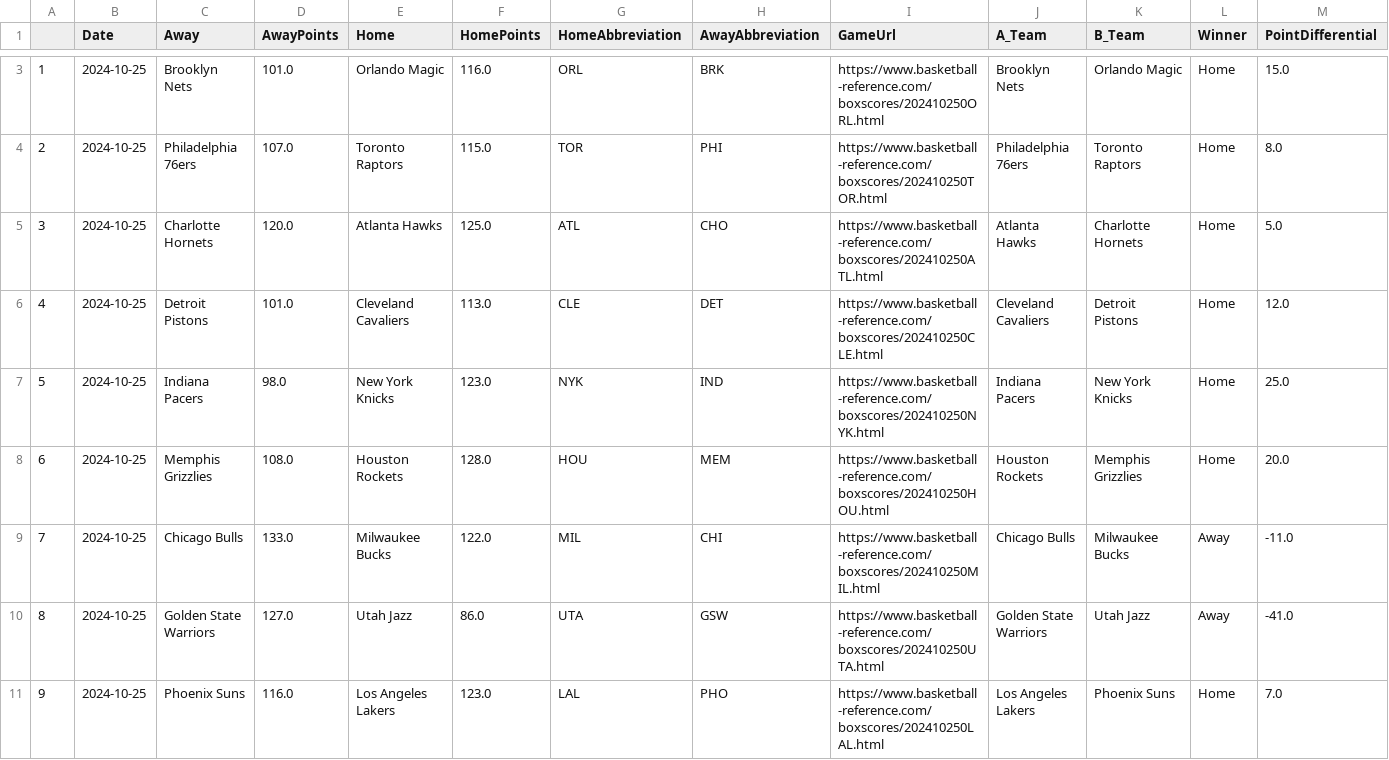
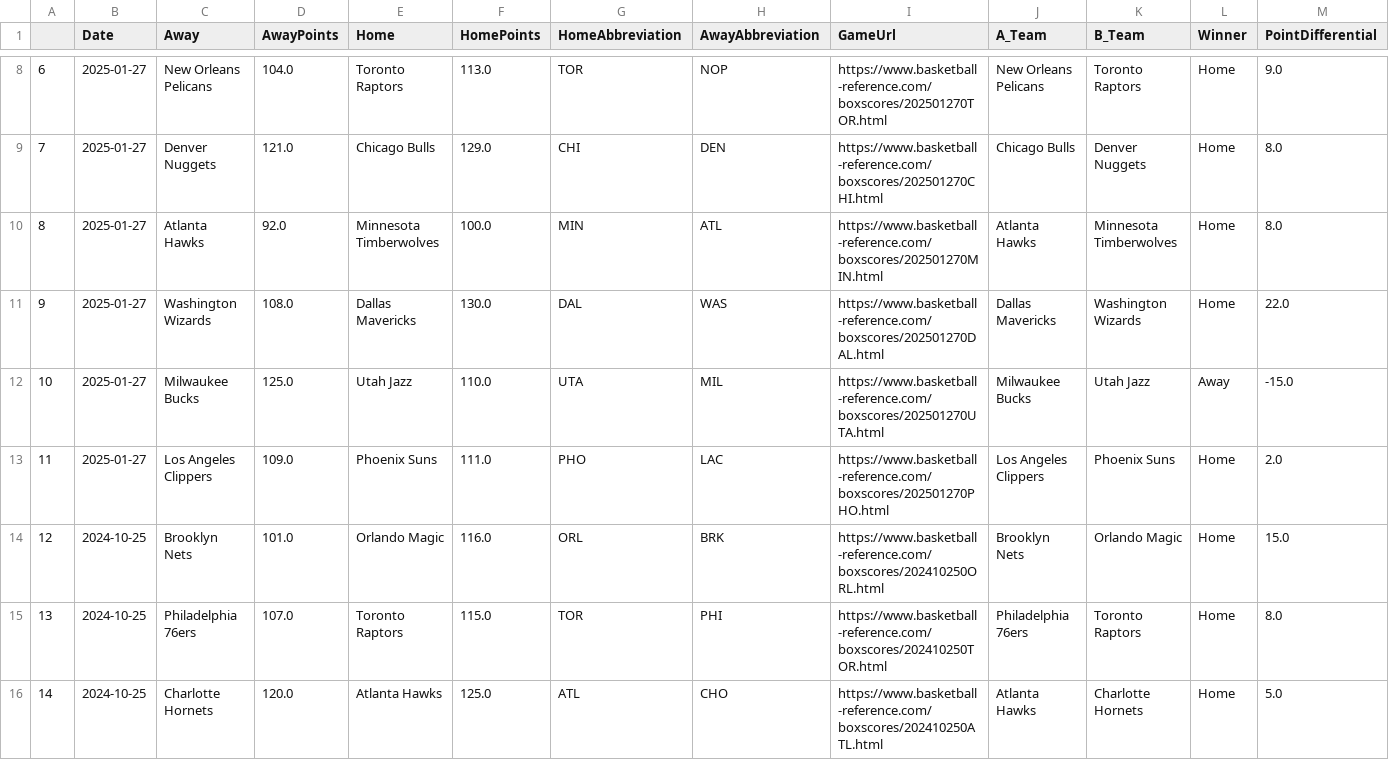
Before and after one commit to wmjs/nba-predictor, a CSV file: nba_data/schedule_and_results.csv, drawn as a sheet; only a part is shown, gaps mark what is left out; the shorter side is filled out with more unchanged rows; addresses are those after the commit; the diff covers the shown part only; the diff names each change by its address in the sheet, - before the commit and + after, or states it on an @@ line.

```diff
--- a/nba_data/schedule_and_results.csv
+++ b/nba_data/schedule_and_results.csv
+row 8: 6 | 2025-01-27 | New Orleans Pelicans | 104.0 | Toronto Raptors | 113.0 | TOR | NOP | https://www.basketball-reference.com/boxscores/202501270TOR.html | New Orleans Pelicans | Toronto Raptors | Home | 9.0
+row 9: 7 | 2025-01-27 | Denver Nuggets | 121.0 | Chicago Bulls | 129.0 | CHI | DEN | https://www.basketball-reference.com/boxscores/202501270CHI.html | Chicago Bulls | Denver Nuggets | Home | 8.0
+row 10: 8 | 2025-01-27 | Atlanta Hawks | 92.0 | Minnesota Timberwolves | 100.0 | MIN | ATL | https://www.basketball-reference.com/boxscores/202501270MIN.html | Atlanta Hawks | Minnesota Timberwolves | Home | 8.0
+row 11: 9 | 2025-01-27 | Washington Wizards | 108.0 | Dallas Mavericks | 130.0 | DAL | WAS | https://www.basketball-reference.com/boxscores/202501270DAL.html | Dallas Mavericks | Washington Wizards | Home | 22.0
+row 12: 10 | 2025-01-27 | Milwaukee Bucks | 125.0 | Utah Jazz | 110.0 | UTA | MIL | https://www.basketball-reference.com/boxscores/202501270UTA.html | Milwaukee Bucks | Utah Jazz | Away | -15.0
+row 13: 11 | 2025-01-27 | Los Angeles Clippers | 109.0 | Phoenix Suns | 111.0 | PHO | LAC | https://www.basketball-reference.com/boxscores/202501270PHO.html | Los Angeles Clippers | Phoenix Suns | Home | 2.0
@@ column A renumbered between rows 14 and 669 @@
```
Also changed, not shown: 6 added rows and 1 moved row elsewhere in this file, nba_data/away_games_stats.csv, nba_data/combined_schedule_and_game_stats.csv, 6 other files.
